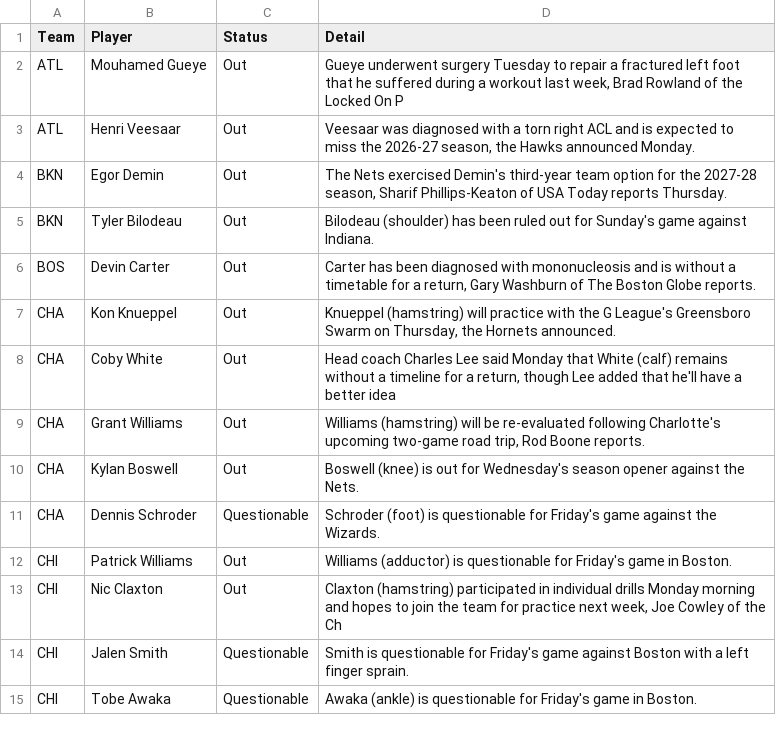
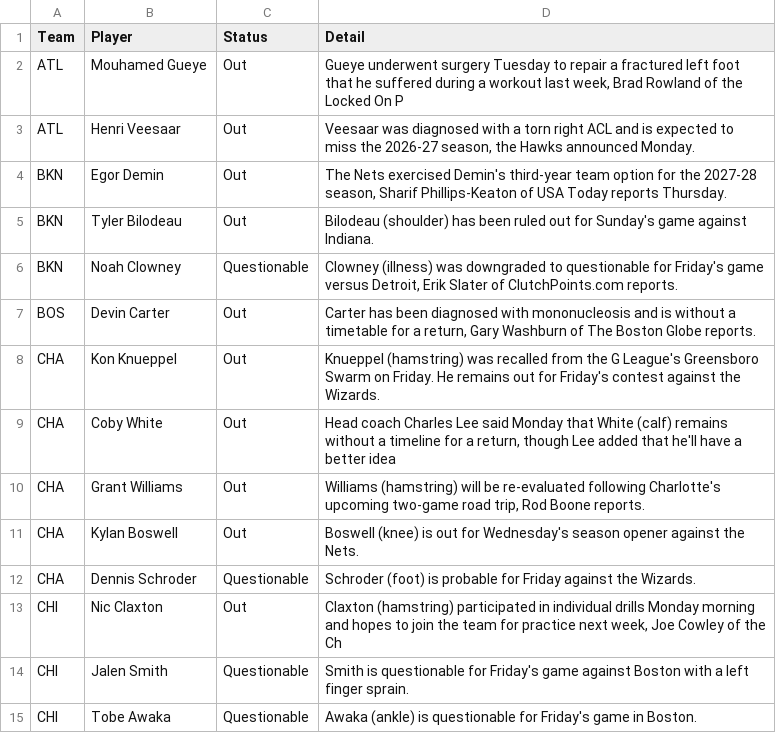
Before and after one commit to ECC370/stats, a CSV file: data/nba_injuries.csv, drawn as a sheet; only a part is shown.

```diff
--- a/data/nba_injuries.csv
+++ b/data/nba_injuries.csv
@@ -5,4 +5,5 @@ BKN,Egor Demin,Out,"The Nets exercised Demin's third-year team option for the 20
 BKN,Tyler Bilodeau,Out,Bilodeau (shoulder) has been ruled out for Sunday's game against Indiana.
+BKN,Noah Clowney,Questionable,"Clowney (illness) was downgraded to questionable for Friday's game versus Detroit, Erik Slater of ClutchPoints.com reports."
 BOS,Devin Carter,Out,"Carter has been diagnosed with mononucleosis and is without a timetable for a return, Gary Washburn of The Boston Globe reports."
-CHA,Kon Knueppel,Out,"Knueppel (hamstring) will practice with the G League's Greensboro Swarm on Thursday, the Hornets announced."
+CHA,Kon Knueppel,Out,Knueppel (hamstring) was recalled from the G League's Greensboro Swarm on Friday. He remains out for Friday's contest against the Wizards.
 CHA,Coby White,Out,"Head coach Charles Lee said Monday that White (calf) remains without a timeline for a return, though Lee added that he'll have a better idea"
@@ -10,4 +11,3 @@ CHA,Grant Williams,Out,"Williams (hamstring) will be re-evaluated following Char
 CHA,Kylan Boswell,Out,Boswell (knee) is out for Wednesday's season opener against the Nets.
-CHA,Dennis Schroder,Questionable,Schroder (foot) is questionable for Friday's game against the Wizards.
-CHI,Patrick Williams,Out,Williams (adductor) is questionable for Friday's game in Boston.
+CHA,Dennis Schroder,Questionable,Schroder (foot) is probable for Friday against the Wizards.
 CHI,Nic Claxton,Out,"Claxton (hamstring) participated in individual drills Monday morning and hopes to join the team for practice next week, Joe Cowley of the Ch"
```
Also changed, not shown: data/nba_safe.csv, data/nba_slate.csv, 9 other files.
